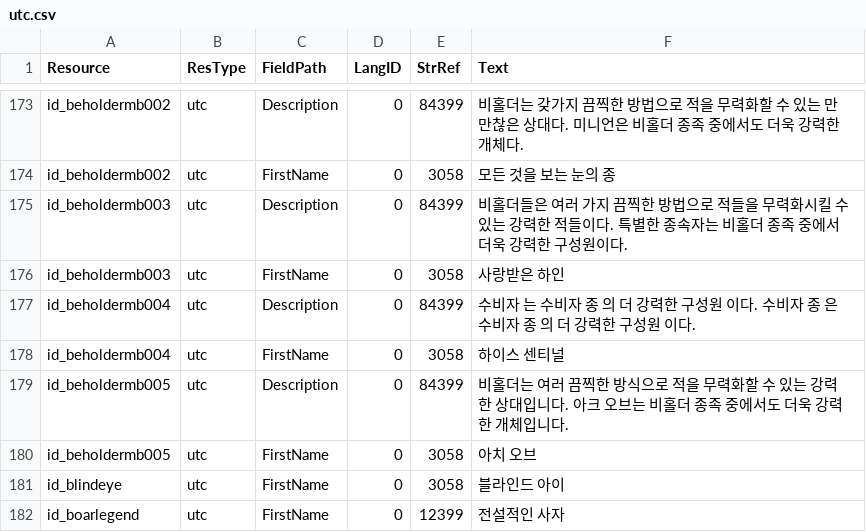
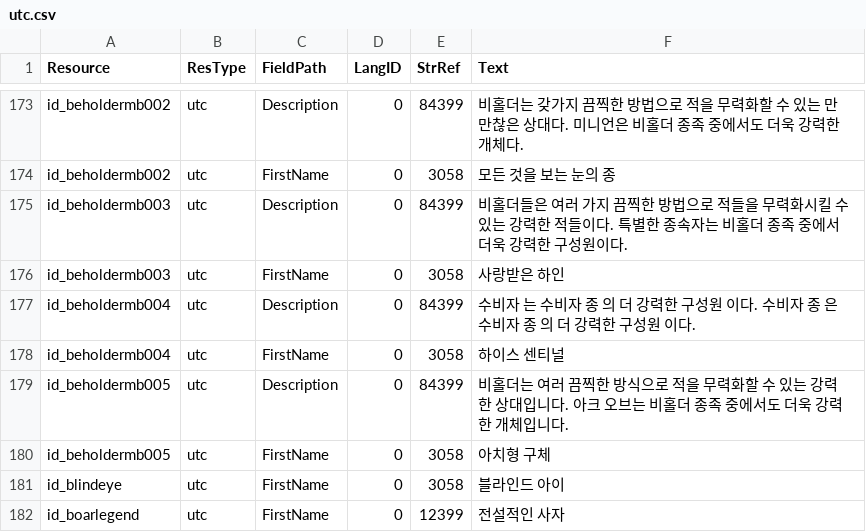
Before and after one commit to iamtalker/nwn1ee-korean-unified, a CSV file: installer/modbuild/premium/id/inline/utc.csv, drawn as a sheet; only a part is shown, gaps mark what is left out.

```diff
--- a/installer/modbuild/premium/id/inline/utc.csv
+++ b/installer/modbuild/premium/id/inline/utc.csv
@@ -179,3 +179,3 @@ id_beholdermb004,utc,FirstName,0,3058,하이스 센티널
 id_beholdermb005,utc,Description,0,84399,비홀더는 여러 끔찍한 방식으로 적을 무력화할 수 있는 강력한 상대입니다. 아크 오브는 비홀더 종족 중에서도 더욱 강력한 개체입니다.
-id_beholdermb005,utc,FirstName,0,3058,아치 오브
+id_beholdermb005,utc,FirstName,0,3058,아치형 구체
 id_blindeye,utc,FirstName,0,3058,블라인드 아이
```
Also changed, not shown: installer/modbuild/premium/kingmaker/inline/git.csv, installer/modbuild/premium/kingmaker/inline/utd.csv, 8 other files.
